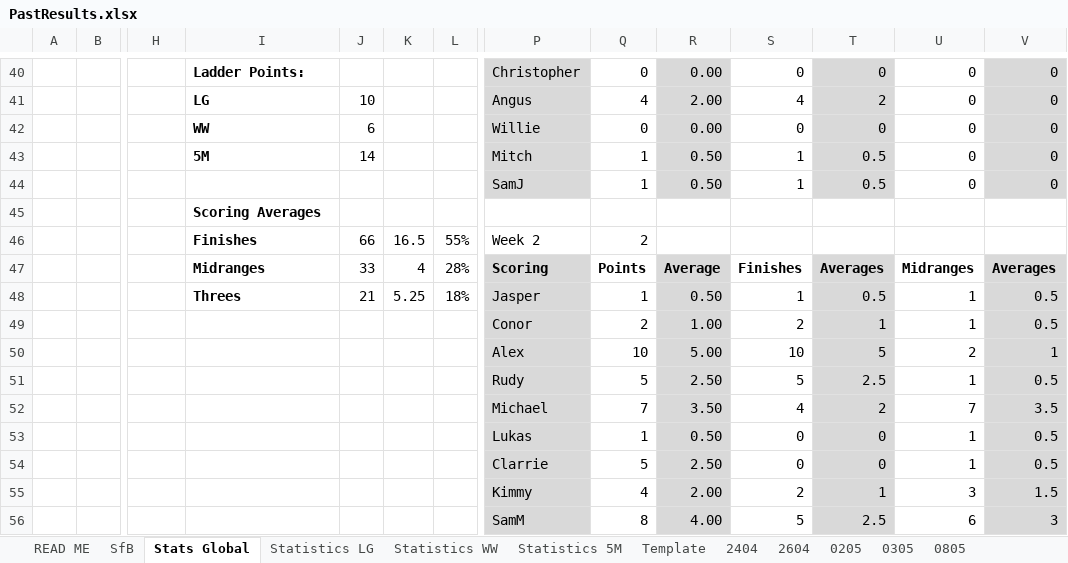
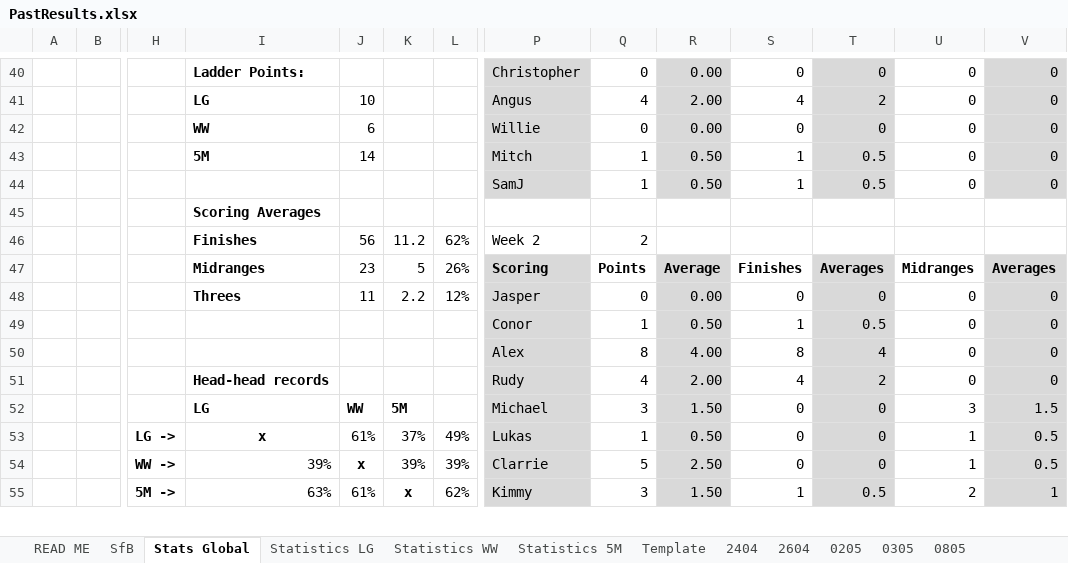
Before and after one commit to KingGoose20/TLTBO, an Excel workbook: Other Files/PastResults.xlsx, sheet Stats Global, drawn as a sheet; only a part is shown, gaps mark what is left out; values as stored, in another font and other column widths than the file's, no borders; charts and pictures and conditional formats and table styles not drawn; removed rows and columns are numbered as before the commit, all else as after; rows hold the shown columns only; the diff covers the shown part only; the diff names each change by its address in the sheet, - before the commit and + after, or states it on an @@ line.

```diff
--- a/Other Files/PastResults.xlsx (sheet Stats Global)
+++ b/Other Files/PastResults.xlsx (sheet Stats Global)
-J46: 66
+J46: 56
-K46: 16.5
+K46: 11.2
-L46: 55%
+L46: 62%
-J47: 33
+J47: 23
-K47: 4
+K47: 5
-L47: 28%
+L47: 26%
-row 48:  |  |  | Threes | 21 | 5.25 | 18% | Jasper | 1 | 0.50 | 1 | 0.5 | 1 | 0.5
-row 49:  |  |  |  |  |  |  | Conor | 2 | 1.00 | 2 | 1 | 1 | 0.5
-row 50:  |  |  |  |  |  |  | Alex | 10 | 5.00 | 10 | 5 | 2 | 1
-row 51:  |  |  |  |  |  |  | Rudy | 5 | 2.50 | 5 | 2.5 | 1 | 0.5
-row 52:  |  |  |  |  |  |  | Michael | 7 | 3.50 | 4 | 2 | 7 | 3.5
+row 48:  |  |  | Threes | 11 | 2.2 | 12% | Jasper | 0 | 0.00 | 0 | 0 | 0 | 0
+row 49:  |  |  |  |  |  |  | Conor | 1 | 0.50 | 1 | 0.5 | 0 | 0
+row 50:  |  |  |  |  |  |  | Alex | 8 | 4.00 | 8 | 4 | 0 | 0
+row 51:  |  |  | Head-head records |  |  |  | Rudy | 4 | 2.00 | 4 | 2 | 0 | 0
+row 52:  |  |  | LG | WW | 5M |  | Michael | 3 | 1.50 | 0 | 0 | 3 | 1.5
-H53: (empty)
+H53: LG ->
-I53: (empty)
+I53: x
-J53: (empty)
+J53: 61%
-K53: (empty)
+K53: 37%
-L53: (empty)
+L53: 49%
-H54: (empty)
+H54: WW ->
-I54: (empty)
+I54: 39%
-J54: (empty)
+J54: x
-K54: (empty)
+K54: 39%
-L54: (empty)
+L54: 39%
-row 55:  |  |  |  |  |  |  | Kimmy | 4 | 2.00 | 2 | 1 | 3 | 1.5
-row 56:  |  |  |  |  |  |  | SamM | 8 | 4.00 | 5 | 2.5 | 6 | 3
+row 55:  |  | 5M -> | 63% | 61% | x | 62% | Kimmy | 3 | 1.50 | 1 | 0.5 | 2 | 1
```
Also changed, not shown: 26 added rows, 6 removed rows and 53 edited cells elsewhere in this sheet, sheet SfB, sheet Statistics LG, sheet 0805, sheet Statistics 5M, sheet Statistics WW, formulas that keep their value, 1 other file.
